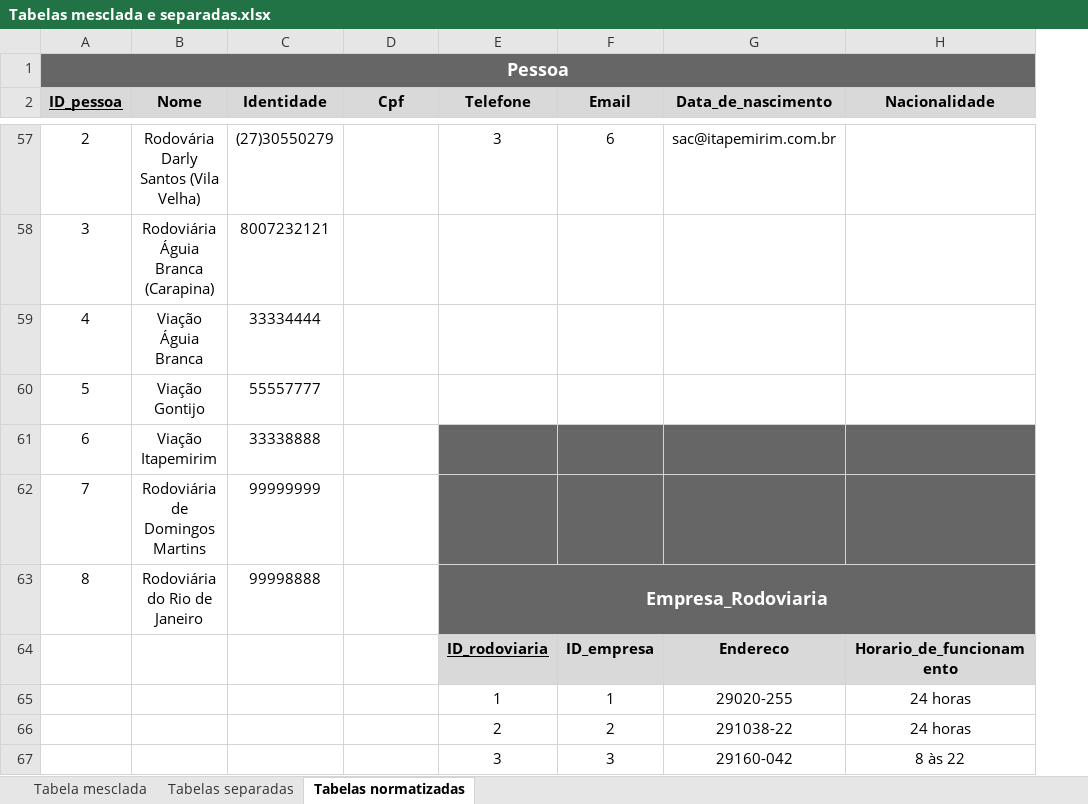
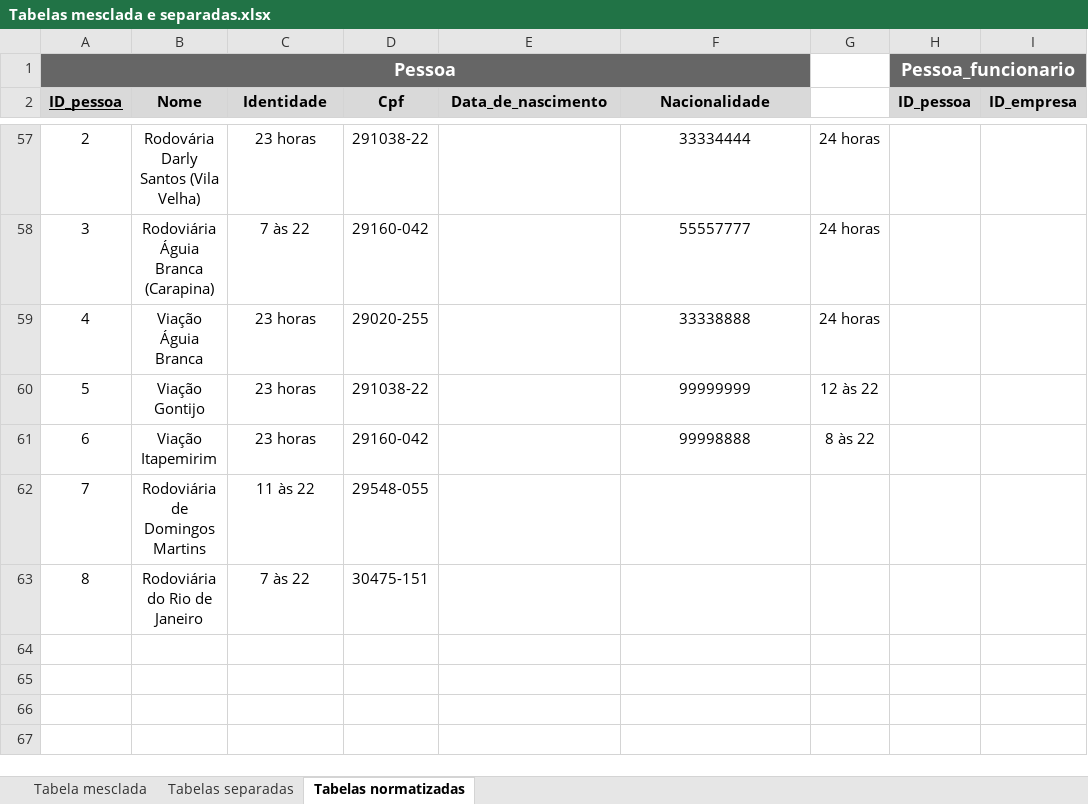
Before and after one commit to RodoBus/trab01, an Excel workbook: Tabelas mesclada e separadas.xlsx, sheet Tabelas normatizadas, drawn as a sheet; only a part is shown, gaps mark what is left out; values as stored, in another font and other column widths than the file's, no borders; charts and pictures not drawn; removed rows and columns are numbered as before the commit, all else as after; the diff covers the shown part only; the diff names each change by its address in the sheet, - before the commit and + after, or states it on an @@ line.

```diff
--- a/Tabelas mesclada e separadas.xlsx (sheet Tabelas normatizadas)
+++ b/Tabelas mesclada e separadas.xlsx (sheet Tabelas normatizadas)
-column E (Telefone), rows 57-63: 3 |  |  |  |  |  | Empresa_Rodoviaria
-column F (Email), row 57: 6
+column G, rows 57-61: 24 horas | 24 horas | 24 horas | 12 às 22 | 8 às 22
+column H (ID_pessoa), row 1: Pessoa_funcionario
+column I (ID_empresa), empty
-C57 (Identidade): (27)30550279
+C57 (Identidade): 23 horas
-D57 (Cpf): (empty)
+D57 (Cpf): 291038-22
-E57 (Data_de_nascimento): sac@itapemirim.com.br
+E57 (Data_de_nascimento): (empty)
-F57 (Nacionalidade): (empty)
+F57 (Nacionalidade): 33334444
-C58 (Identidade): 8007232121
+C58 (Identidade): 7 às 22
-D58 (Cpf): (empty)
+D58 (Cpf): 29160-042
-F58 (Nacionalidade): (empty)
+F58 (Nacionalidade): 55557777
-C59 (Identidade): 33334444
+C59 (Identidade): 23 horas
-D59 (Cpf): (empty)
+D59 (Cpf): 29020-255
-F59 (Nacionalidade): (empty)
+F59 (Nacionalidade): 33338888
-C60 (Identidade): 55557777
+C60 (Identidade): 23 horas
-D60 (Cpf): (empty)
+D60 (Cpf): 291038-22
-F60 (Nacionalidade): (empty)
+F60 (Nacionalidade): 99999999
-C61 (Identidade): 33338888
+C61 (Identidade): 23 horas
-D61 (Cpf): (empty)
+D61 (Cpf): 29160-042
-E61:F62 fill: #666666
+E61:F62 fill: none
-F61 (Nacionalidade): (empty)
+F61 (Nacionalidade): 99998888
-C62 (Identidade): 99999999
+C62 (Identidade): 11 às 22
-D62 (Cpf): (empty)
+D62 (Cpf): 29548-055
-C63 (Identidade): 99998888
+C63 (Identidade): 7 às 22
-D63 (Cpf): (empty)
+D63 (Cpf): 30475-151
-row 64:  |  |  |  | ID_rodoviaria | ID_empresa | Endereco | Horario_de_funcionamento
-row 65:  |  |  |  | 1 | 1 | 29020-255 | 24 horas
-row 66:  |  |  |  | 2 | 2 | 291038-22 | 24 horas
-row 67:  |  |  |  | 3 | 3 | 29160-042 | 8 às 22
```
Also changed, not shown: 9 added rows, 9 removed rows, 84 edited cells, cell formats and merged cells elsewhere in this sheet.
